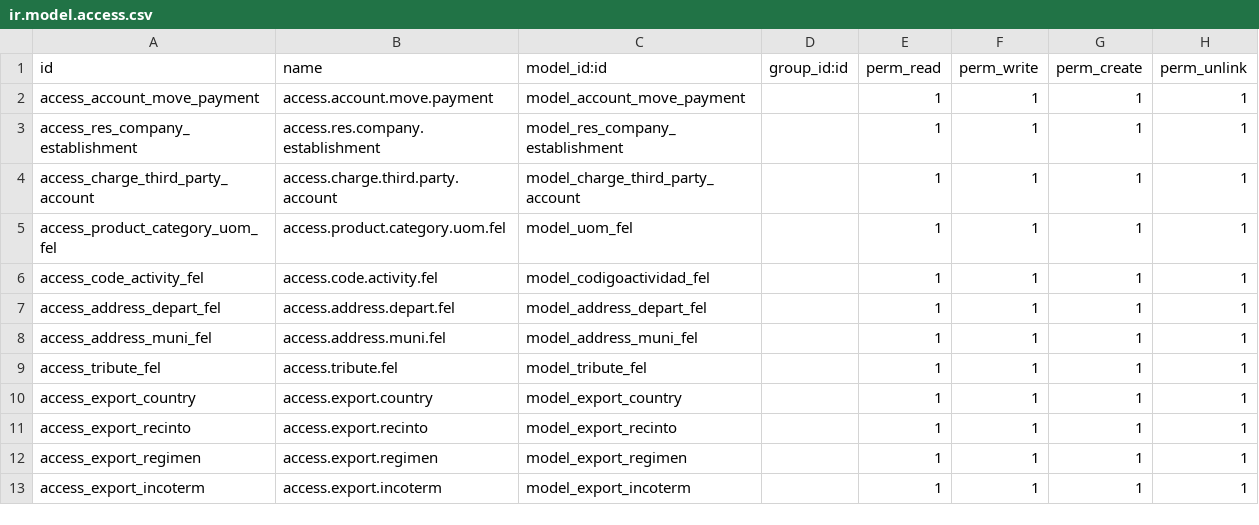
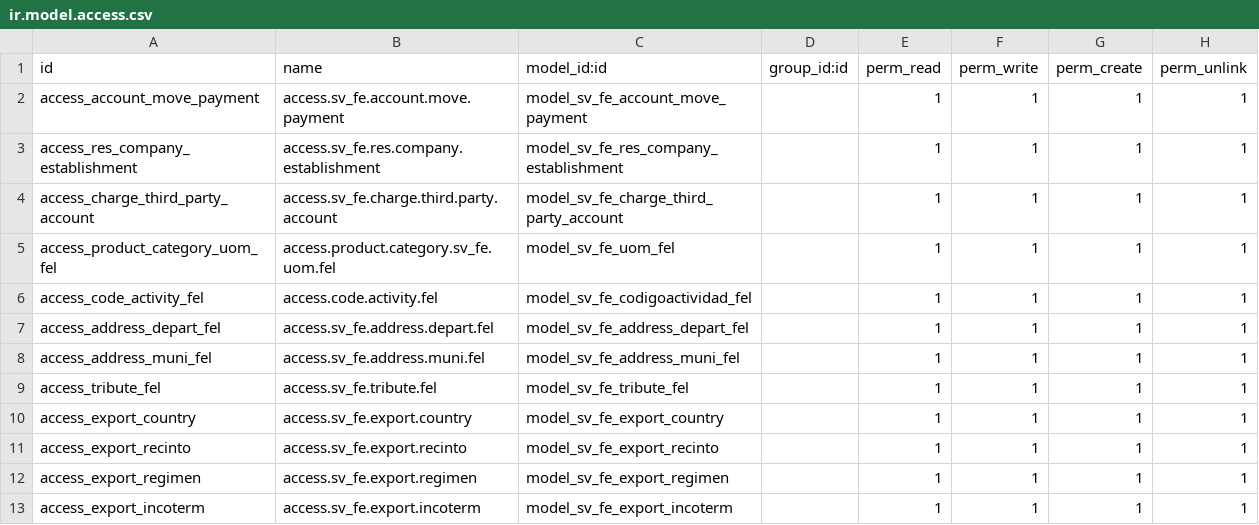
Before and after one commit to PaulLeche/plomar-odoo.sh, a CSV file: l10n_sv_fe/security/ir.model.access.csv, drawn as a sheet.

```diff
--- a/l10n_sv_fe/security/ir.model.access.csv
+++ b/l10n_sv_fe/security/ir.model.access.csv
@@ -1,13 +1,13 @@
 id,name,model_id:id,group_id:id,perm_read,perm_write,perm_create,perm_unlink
-access_account_move_payment,access.account.move.payment,model_account_move_payment,,1,1,1,1
-access_res_company_establishment,access.res.company.establishment,model_res_company_establishment,,1,1,1,1
-access_charge_third_party_account,access.charge.third.party.account,model_charge_third_party_account,,1,1,1,1
-access_product_category_uom_fel,access.product.category.uom.fel,model_uom_fel,,1,1,1,1
-access_code_activity_fel,access.code.activity.fel,model_codigoactividad_fel,,1,1,1,1
-access_address_depart_fel,access.address.depart.fel,model_address_depart_fel,,1,1,1,1
-access_address_muni_fel,access.address.muni.fel,model_address_muni_fel,,1,1,1,1
-access_tribute_fel,access.tribute.fel,model_tribute_fel,,1,1,1,1
-access_export_country,access.export.country,model_export_country,,1,1,1,1
-access_export_recinto,access.export.recinto,model_export_recinto,,1,1,1,1
-access_export_regimen,access.export.regimen,model_export_regimen,,1,1,1,1
-access_export_incoterm,access.export.incoterm,model_export_incoterm,,1,1,1,1
+access_account_move_payment,access.sv_fe.account.move.payment,model_sv_fe_account_move_payment,,1,1,1,1
+access_res_company_establishment,access.sv_fe.res.company.establishment,model_sv_fe_res_company_establishment,,1,1,1,1
+access_charge_third_party_account,access.sv_fe.charge.third.party.account,model_sv_fe_charge_third_party_account,,1,1,1,1
+access_product_category_uom_fel,access.product.category.sv_fe.uom.fel,model_sv_fe_uom_fel,,1,1,1,1
+access_code_activity_fel,access.code.activity.fel,model_sv_fe_codigoactividad_fel,,1,1,1,1
+access_address_depart_fel,access.sv_fe.address.depart.fel,model_sv_fe_address_depart_fel,,1,1,1,1
+access_address_muni_fel,access.sv_fe.address.muni.fel,model_sv_fe_address_muni_fel,,1,1,1,1
+access_tribute_fel,access.sv_fe.tribute.fel,model_sv_fe_tribute_fel,,1,1,1,1
+access_export_country,access.sv_fe.export.country,model_sv_fe_export_country,,1,1,1,1
+access_export_recinto,access.sv_fe.export.recinto,model_sv_fe_export_recinto,,1,1,1,1
+access_export_regimen,access.sv_fe.export.regimen,model_sv_fe_export_regimen,,1,1,1,1
+access_export_incoterm,access.sv_fe.export.incoterm,model_sv_fe_export_incoterm,,1,1,1,1
```
Also changed, not shown: 55 other files.
